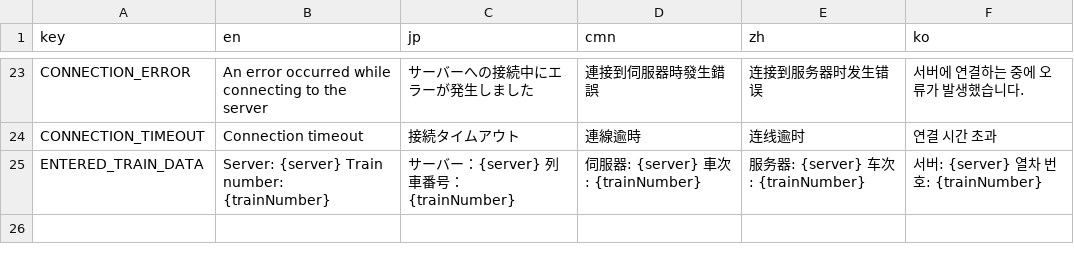
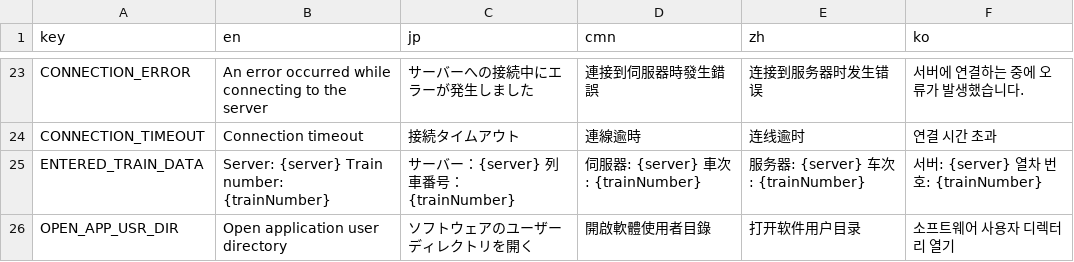
Before and after one commit to rinnyanneko/SR-ATS, a CSV file: translation.csv, drawn as a sheet; only a part is shown, gaps mark what is left out.

Commit message:
Update
Change Default install directory
<BREAKING>Change Config directory
<BREAKING>require C#

```diff
--- a/translation.csv
+++ b/translation.csv
@@ -25 +25,2 @@ CONNECTION_TIMEOUT,Connection timeout,接続タイムアウト,連線逾時,连
 ENTERED_TRAIN_DATA,Server: {server} Train number: {trainNumber},サーバー：{server} 列車番号：{trainNumber},伺服器: {server} 車次: {trainNumber},服务器: {server} 车次: {trainNumber},서버: {server} 열차 번호: {trainNumber}
+OPEN_APP_USR_DIR,Open application user directory,ソフトウェアのユーザーディレクトリを開く,開啟軟體使用者目錄,打开软件用户目录,소프트웨어 사용자 디렉터리 열기
```
Also changed, not shown: 34 other files.
